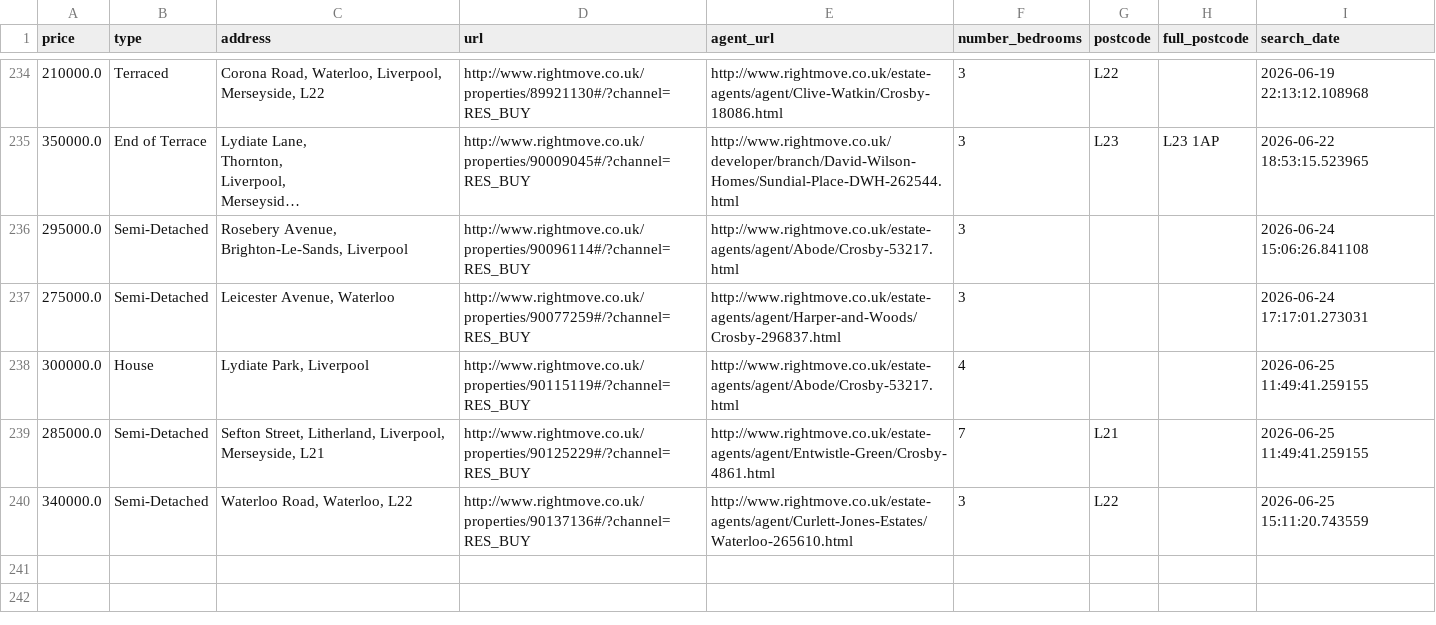
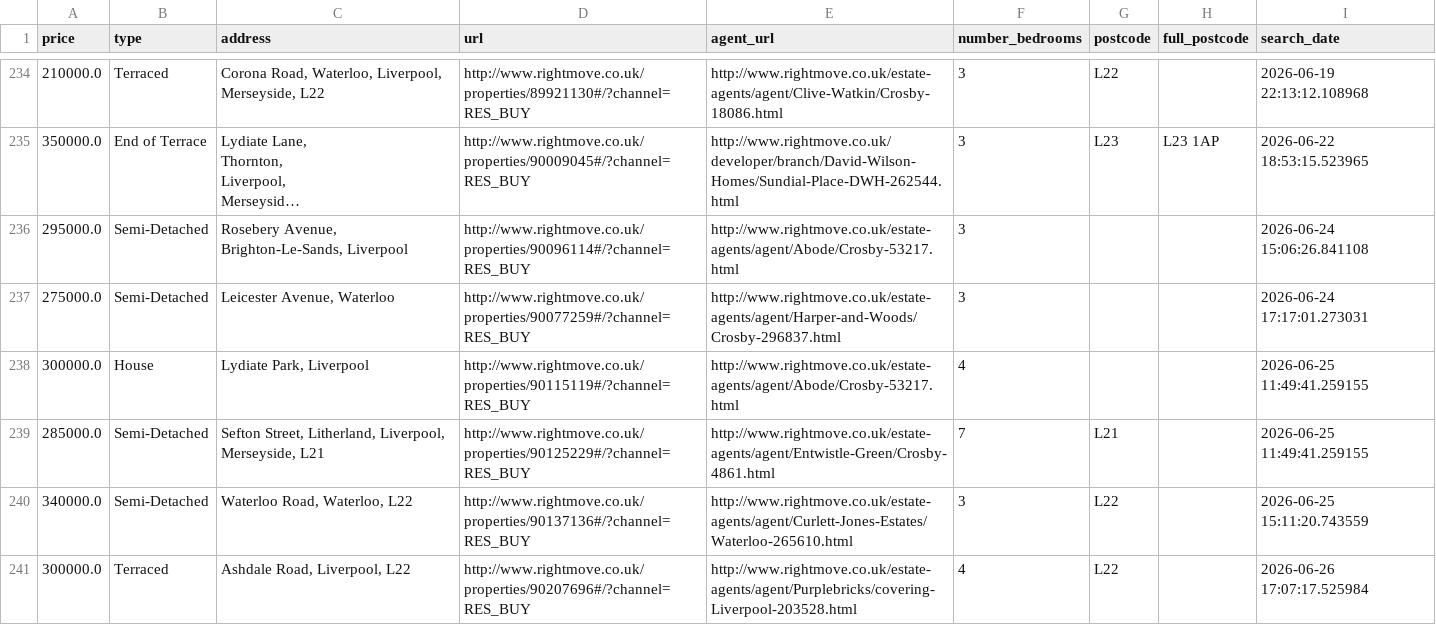
Before and after one commit to jrbahou-333/rightmove_webscraper.py, a CSV file: docs/rightmove_crosby_all_data.csv, drawn as a sheet; only a part is shown, gaps mark what is left out; long unchanged cells end in …; the diff names each change by its address in the sheet, - before the commit and + after, or states it on an @@ line.

```diff
--- a/docs/rightmove_crosby_all_data.csv
+++ b/docs/rightmove_crosby_all_data.csv
+row 241: 300000.0 | Terraced | Ashdale Road, Liverpool, L22 | http://www.rightmove.co.uk/properties/90207696#/?channel=RES_BUY | http://www.rightmove.co.uk/estate-agents/agent/Purplebricks/covering-Liverpool-203528.html | 4 | L22 |  | 2026-06-26 17:07:17.525984
```
